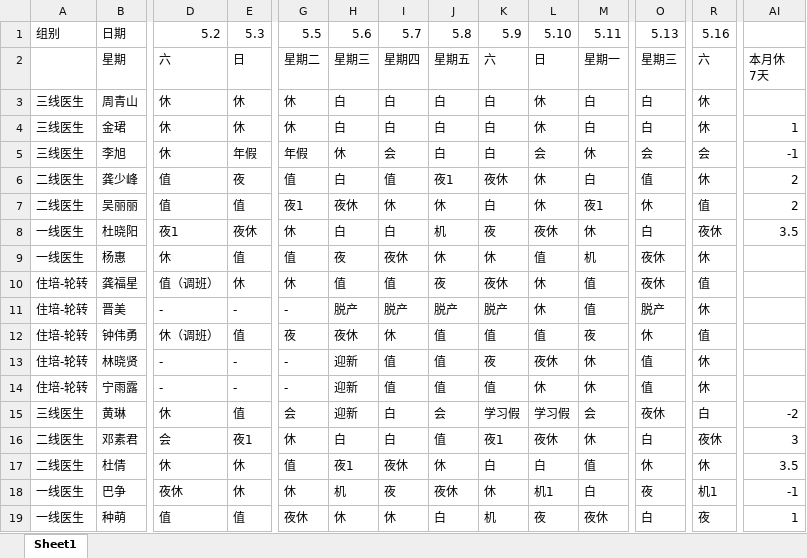
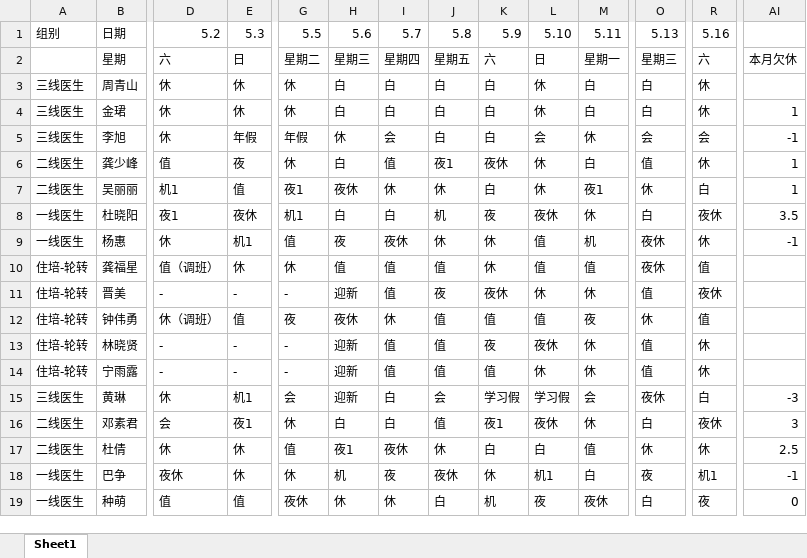
Before and after one commit to Lopdeng/my-roster-data, an Excel workbook: data/schedule.xlsx, sheet Sheet1, drawn as a sheet; only a part is shown, gaps mark what is left out; values as stored, in another font and other column widths than the file's, no cell formats; ↵ is a line break in a cell; the diff covers the shown part only; the diff names each change by its address in the sheet, - before the commit and + after, or states it on an @@ line.

Commit message:
Add files via upload

```diff
--- a/data/schedule.xlsx (sheet Sheet1)
+++ b/data/schedule.xlsx (sheet Sheet1)
-AI2: 本月休 ↵ 7天
+AI2: 本月欠休
-G6: 值
+G6: 休
-AI6:AI7: 2
+AI6:AI7: 1
-D7: 值
+D7: 机1
-R7: 值
+R7: 白
-G8: 休
+G8: 机1
-E9: 值
+E9: 机1
-AI9: (empty)
+AI9: -1
-J10: 夜
+J10: 值
-K10: 夜休
+K10: 休
-L10: 休
+L10: 值
-H11: 脱产
+H11: 迎新
-I11: 脱产
+I11: 值
-J11: 脱产
+J11: 夜
-K11: 脱产
+K11: 夜休
-M11: 值
+M11: 休
-O11: 脱产
+O11: 值
-R11: 休
+R11: 夜休
-E15: 值
+E15: 机1
-AI15: -2
+AI15: -3
-AI17: 3.5
+AI17: 2.5
-AI19: 1
+AI19: 0
```
Also changed, not shown: 32 edited cells elsewhere in this sheet, cell formats.
